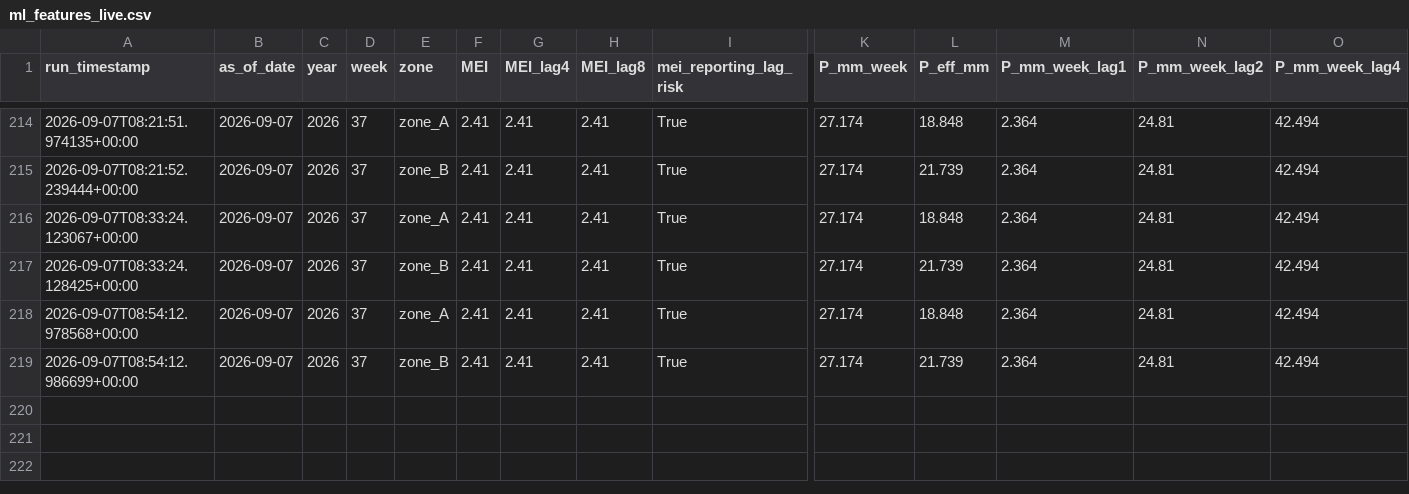
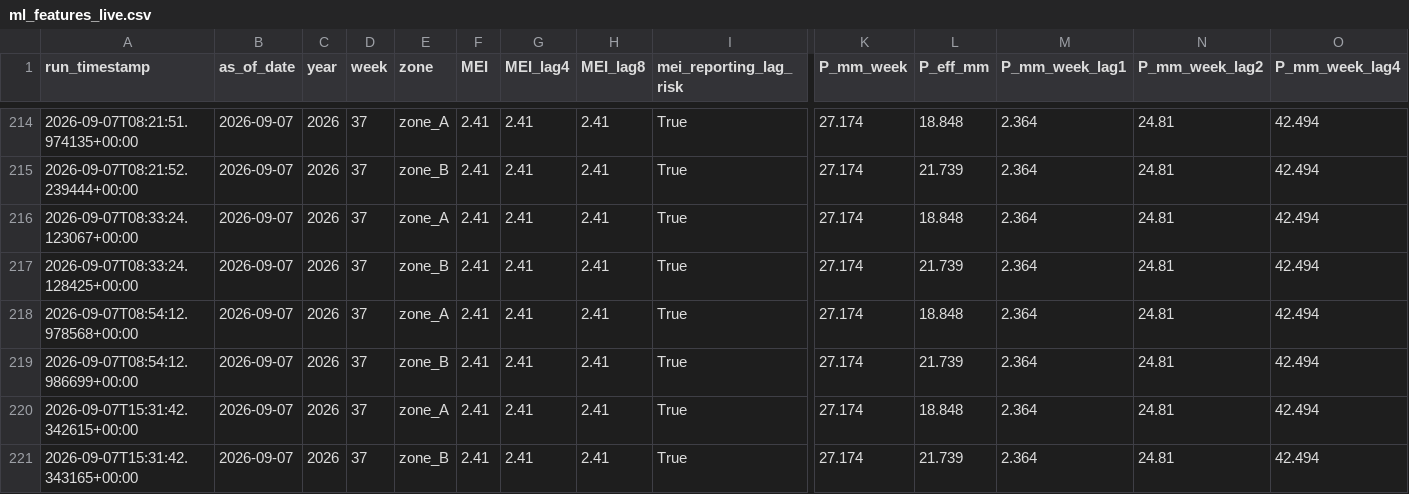
Before and after one commit to mpdox30/maenarua-water-web, a CSV file: 01_data/scripts and code/pipeline/ml_features_live.csv, drawn as a sheet; only a part is shown, gaps mark what is left out; rows hold the shown columns only; the diff names each change by its address in the sheet, - before the commit and + after, or states it on an @@ line.

Commit message:
Auto-update: ml_features_live.csv Mon 09/07/2026 22:31:51.68

```diff
--- a/01_data/scripts and code/pipeline/ml_features_live.csv
+++ b/01_data/scripts and code/pipeline/ml_features_live.csv
+row 220: 2026-09-07T15:31:42.342615+00:00 | 2026-09-07 | 2026 | 37 | zone_A | 2.41 | 2.41 | 2.41 | True | 27.174 | 18.848 | 2.364 | 24.81 | 42.494
+row 221: 2026-09-07T15:31:42.343165+00:00 | 2026-09-07 | 2026 | 37 | zone_B | 2.41 | 2.41 | 2.41 | True | 27.174 | 21.739 | 2.364 | 24.81 | 42.494
```
